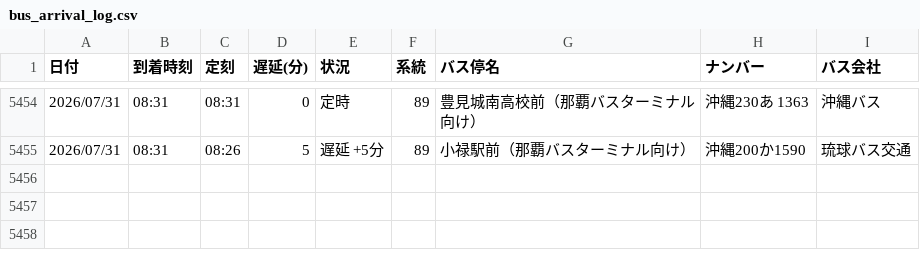
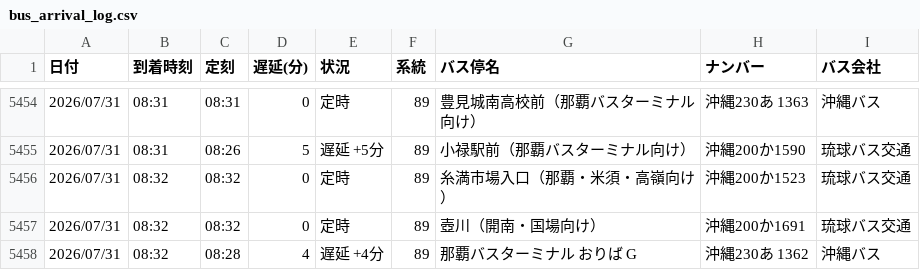
Before and after one commit to uy819/bus-tracker, a CSV file: bus_arrival_log.csv, drawn as a sheet; only a part is shown, gaps mark what is left out; the diff names each change by its address in the sheet, - before the commit and + after, or states it on an @@ line.

```diff
--- a/bus_arrival_log.csv
+++ b/bus_arrival_log.csv
+row 5456: 2026/07/31 | 08:32 | 08:32 | 0 | 定時 | 89 | 糸満市場入口（那覇・米須・高嶺向け） | 沖縄200か1523 | 琉球バス交通
+row 5457: 2026/07/31 | 08:32 | 08:32 | 0 | 定時 | 89 | 壺川（開南・国場向け） | 沖縄200か1691 | 琉球バス交通
+row 5458: 2026/07/31 | 08:32 | 08:28 | 4 | 遅延 +4分 | 89 | 那覇バスターミナル おりば G | 沖縄230あ 1362 | 沖縄バス
```
Also changed, not shown: 1 other file.
